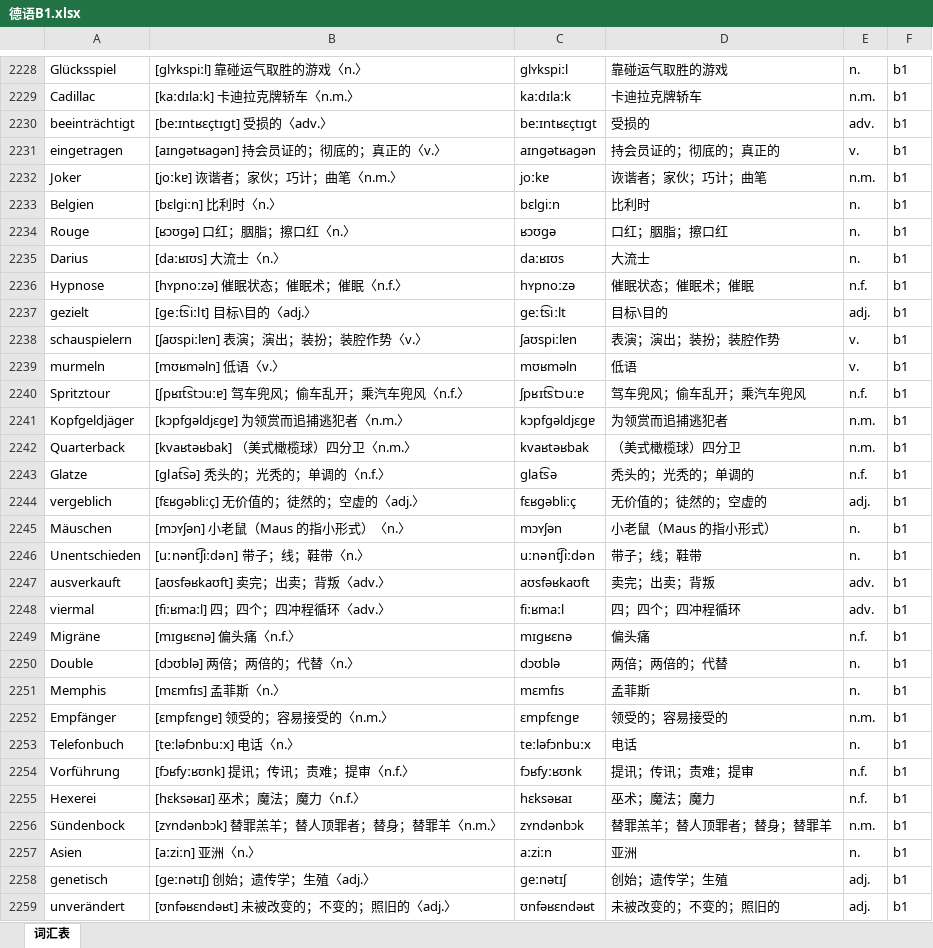
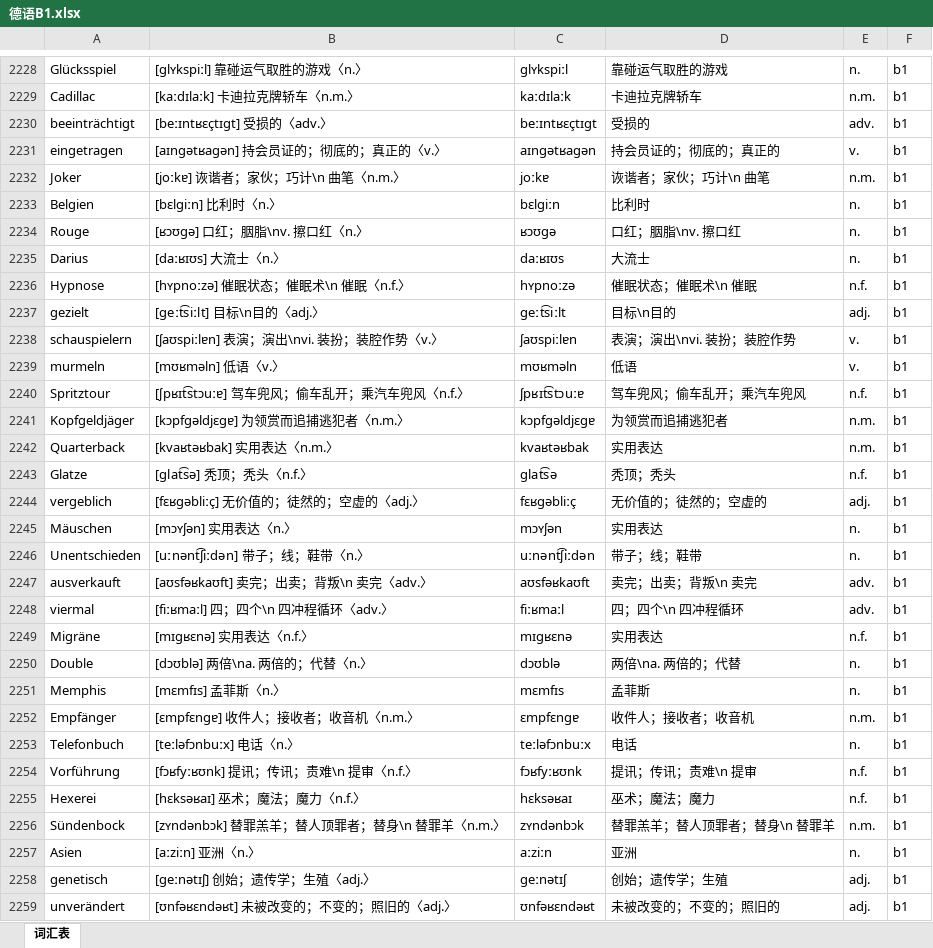
Before and after one commit to hanserdesu/WCP-MultiLanguage, an Excel workbook: languages/de/output/import/德语B1.xlsx, sheet 词汇表, drawn as a sheet; only a part is shown, gaps mark what is left out; values as stored, in another font and other column widths than the file's, no borders; the diff covers the shown part only; the diff names each change by its address in the sheet, - before the commit and + after, or states it on an @@ line.

```diff
--- a/languages/de/output/import/德语B1.xlsx (sheet 词汇表)
+++ b/languages/de/output/import/德语B1.xlsx (sheet 词汇表)
-B2232: [joːkɐ] 诙谐者；家伙；巧计；曲笔〈n.m.〉
+B2232: [joːkɐ] 诙谐者；家伙；巧计\n 曲笔〈n.m.〉
-D2232: 诙谐者；家伙；巧计；曲笔
+D2232: 诙谐者；家伙；巧计\n 曲笔
-B2234: [ʁɔʊɡə] 口红；胭脂；擦口红〈n.〉
+B2234: [ʁɔʊɡə] 口红；胭脂\nv. 擦口红〈n.〉
-D2234: 口红；胭脂；擦口红
+D2234: 口红；胭脂\nv. 擦口红
-B2236: [hʏpnoːzə] 催眠状态；催眠术；催眠〈n.f.〉
+B2236: [hʏpnoːzə] 催眠状态；催眠术\n 催眠〈n.f.〉
-D2236: 催眠状态；催眠术；催眠
+D2236: 催眠状态；催眠术\n 催眠
-B2237: [ɡeːt͡siːlt] 目标\目的〈adj.〉
+B2237: [ɡeːt͡siːlt] 目标\n目的〈adj.〉
-D2237: 目标\目的
+D2237: 目标\n目的
-B2238: [ʃaʊspiːlɐn] 表演；演出；装扮；装腔作势〈v.〉
+B2238: [ʃaʊspiːlɐn] 表演；演出\nvi. 装扮；装腔作势〈v.〉
-D2238: 表演；演出；装扮；装腔作势
+D2238: 表演；演出\nvi. 装扮；装腔作势
-B2242: [kvaʁtəʁbak] （美式橄榄球）四分卫〈n.m.〉
+B2242: [kvaʁtəʁbak] 实用表达〈n.m.〉
-D2242: （美式橄榄球）四分卫
+D2242: 实用表达
-B2243: [ɡlat͡sə] 秃头的；光秃的；单调的〈n.f.〉
+B2243: [ɡlat͡sə] 秃顶；秃头〈n.f.〉
-D2243: 秃头的；光秃的；单调的
+D2243: 秃顶；秃头
-B2245: [mɔʏʃən] 小老鼠（Maus 的指小形式）〈n.〉
+B2245: [mɔʏʃən] 实用表达〈n.〉
-D2245: 小老鼠（Maus 的指小形式）
+D2245: 实用表达
-B2247: [aʊsfəʁkaʊft] 卖完；出卖；背叛〈adv.〉
+B2247: [aʊsfəʁkaʊft] 卖完；出卖；背叛\n 卖完〈adv.〉
-D2247: 卖完；出卖；背叛
+D2247: 卖完；出卖；背叛\n 卖完
-B2248: [fiːʁmaːl] 四；四个；四冲程循环〈adv.〉
+B2248: [fiːʁmaːl] 四；四个\n 四冲程循环〈adv.〉
-D2248: 四；四个；四冲程循环
+D2248: 四；四个\n 四冲程循环
-B2249: [mɪɡʁɛnə] 偏头痛〈n.f.〉
+B2249: [mɪɡʁɛnə] 实用表达〈n.f.〉
-D2249: 偏头痛
+D2249: 实用表达
-B2250: [dɔʊblə] 两倍；两倍的；代替〈n.〉
+B2250: [dɔʊblə] 两倍\na. 两倍的；代替〈n.〉
-D2250: 两倍；两倍的；代替
+D2250: 两倍\na. 两倍的；代替
-B2252: [ɛmpfɛnɡɐ] 领受的；容易接受的〈n.m.〉
+B2252: [ɛmpfɛnɡɐ] 收件人；接收者；收音机〈n.m.〉
-D2252: 领受的；容易接受的
+D2252: 收件人；接收者；收音机
-B2254: [fɔʁfyːʁʊnk] 提讯；传讯；责难；提审〈n.f.〉
+B2254: [fɔʁfyːʁʊnk] 提讯；传讯；责难\n 提审〈n.f.〉
-D2254: 提讯；传讯；责难；提审
+D2254: 提讯；传讯；责难\n 提审
-B2256: [zʏndənbɔk] 替罪羔羊；替人顶罪者；替身；替罪羊〈n.m.〉
+B2256: [zʏndənbɔk] 替罪羔羊；替人顶罪者；替身\n 替罪羊〈n.m.〉
-D2256: 替罪羔羊；替人顶罪者；替身；替罪羊
+D2256: 替罪羔羊；替人顶罪者；替身\n 替罪羊
```
Also changed, not shown: 1554 edited cells elsewhere in this sheet, languages/de/output/import/德语B2.xlsx, languages/de/packs/de/books/德语B1.xlsx, 35 other files.
